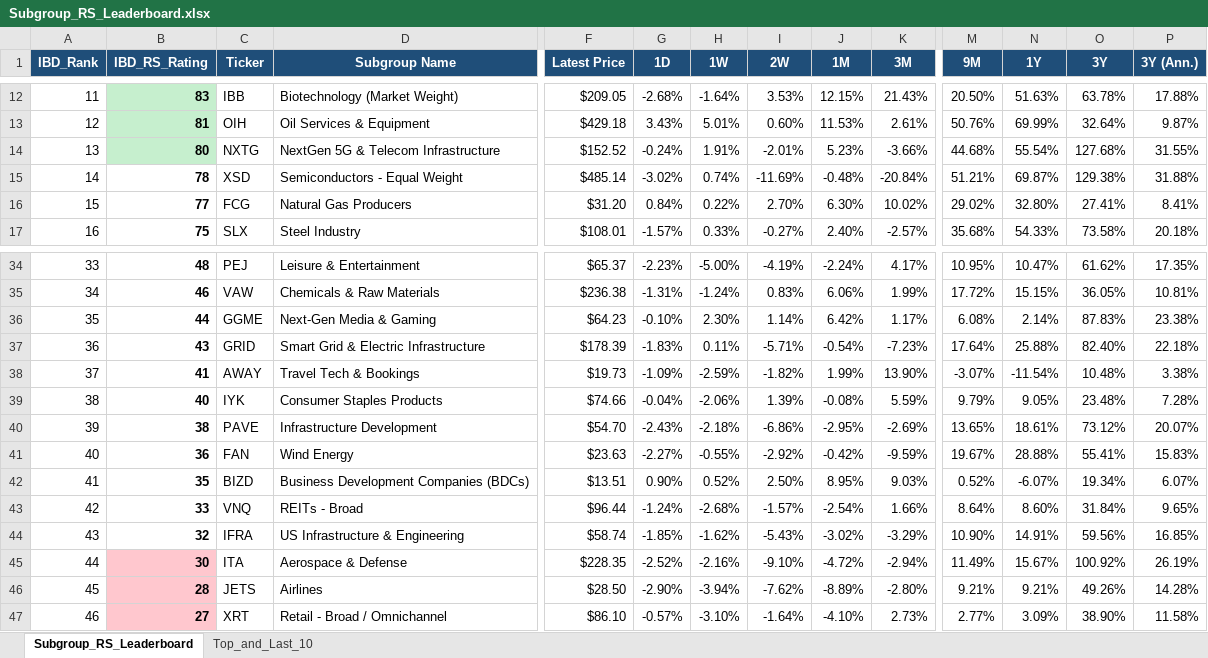
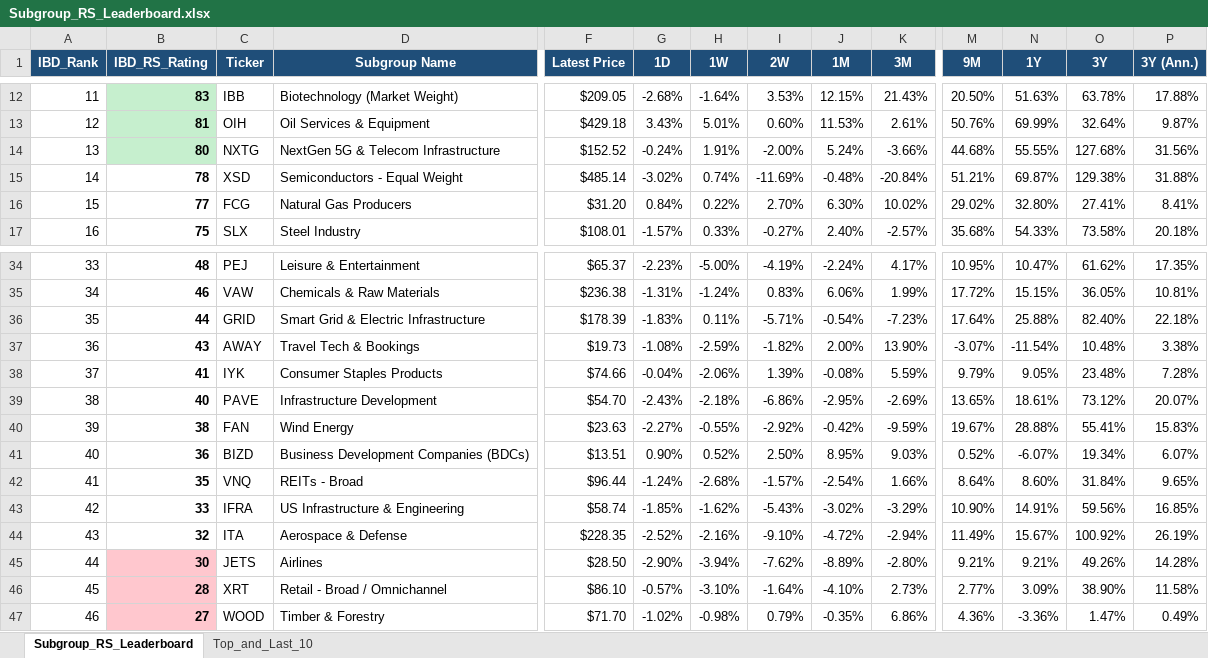
Before and after one commit to Jamesssurfer/SubGroup-Tracker, an Excel workbook: Subgroup_RS_Leaderboard.xlsx, sheet Subgroup_RS_Leaderboard, drawn as a sheet; only a part is shown, gaps mark what is left out; values as stored, in another font and other column widths than the file's, no borders; removed rows and columns are numbered as before the commit, all else as after; rows hold the shown columns only; the diff covers the shown part only; the diff names each change by its address in the sheet, - before the commit and + after, or states it on an @@ line.

Commit message:
Auto-update: US Industry Subgroups RS Dashboard (2026-08-31)

```diff
--- a/Subgroup_RS_Leaderboard.xlsx (sheet Subgroup_RS_Leaderboard)
+++ b/Subgroup_RS_Leaderboard.xlsx (sheet Subgroup_RS_Leaderboard)
-I14 (2W): -2.01%
+I14 (2W): -2.00%
-J14 (1M): 5.23%
+J14 (1M): 5.24%
-N14 (1Y): 55.54%
+N14 (1Y): 55.55%
-P14 (3Y (Ann.)): 31.55%
+P14 (3Y (Ann.)): 31.56%
-row 36: 35 | 44 | GGME | Next-Gen Media & Gaming | $64.23 | -0.10% | 2.30% | 1.14% | 6.42% | 1.17% | 6.08% | 2.14% | 87.83% | 23.38%
-A36 (IBD_Rank): 36
+A36 (IBD_Rank): 35
-B36 (IBD_RS_Rating): 43
+B36 (IBD_RS_Rating): 44
-A37 (IBD_Rank): 37
+A37 (IBD_Rank): 36
-B37 (IBD_RS_Rating): 41
+B37 (IBD_RS_Rating): 43
-G37 (1D): -1.09%
+G37 (1D): -1.08%
-J37 (1M): 1.99%
+J37 (1M): 2.00%
-A38 (IBD_Rank): 38
+A38 (IBD_Rank): 37
-B38 (IBD_RS_Rating): 40
+B38 (IBD_RS_Rating): 41
-A39 (IBD_Rank): 39
+A39 (IBD_Rank): 38
-B39 (IBD_RS_Rating): 38
+B39 (IBD_RS_Rating): 40
-A40 (IBD_Rank): 40
+A40 (IBD_Rank): 39
-B40 (IBD_RS_Rating): 36
+B40 (IBD_RS_Rating): 38
-A41 (IBD_Rank): 41
+A41 (IBD_Rank): 40
-B41 (IBD_RS_Rating): 35
+B41 (IBD_RS_Rating): 36
-A42 (IBD_Rank): 42
+A42 (IBD_Rank): 41
-B42 (IBD_RS_Rating): 33
+B42 (IBD_RS_Rating): 35
-A43 (IBD_Rank): 43
+A43 (IBD_Rank): 42
-B43 (IBD_RS_Rating): 32
+B43 (IBD_RS_Rating): 33
-A44 (IBD_Rank): 44
+A44 (IBD_Rank): 43
-B44 (IBD_RS_Rating): 30
+B44 (IBD_RS_Rating): 32
-B44 fill: #FFC7CE
+B44 fill: none
-A45 (IBD_Rank): 45
+A45 (IBD_Rank): 44
-B45 (IBD_RS_Rating): 28
+B45 (IBD_RS_Rating): 30
-A46 (IBD_Rank): 46
+A46 (IBD_Rank): 45
-B46 (IBD_RS_Rating): 27
+B46 (IBD_RS_Rating): 28
+row 47: 46 | 27 | WOOD | Timber & Forestry | $71.70 | -1.02% | -0.98% | 0.79% | -0.35% | 6.86% | 4.36% | -3.36% | 1.47% | 0.49%
```
Also changed, not shown: 22 edited cells elsewhere in this sheet, sheet Top_and_Last_10.
